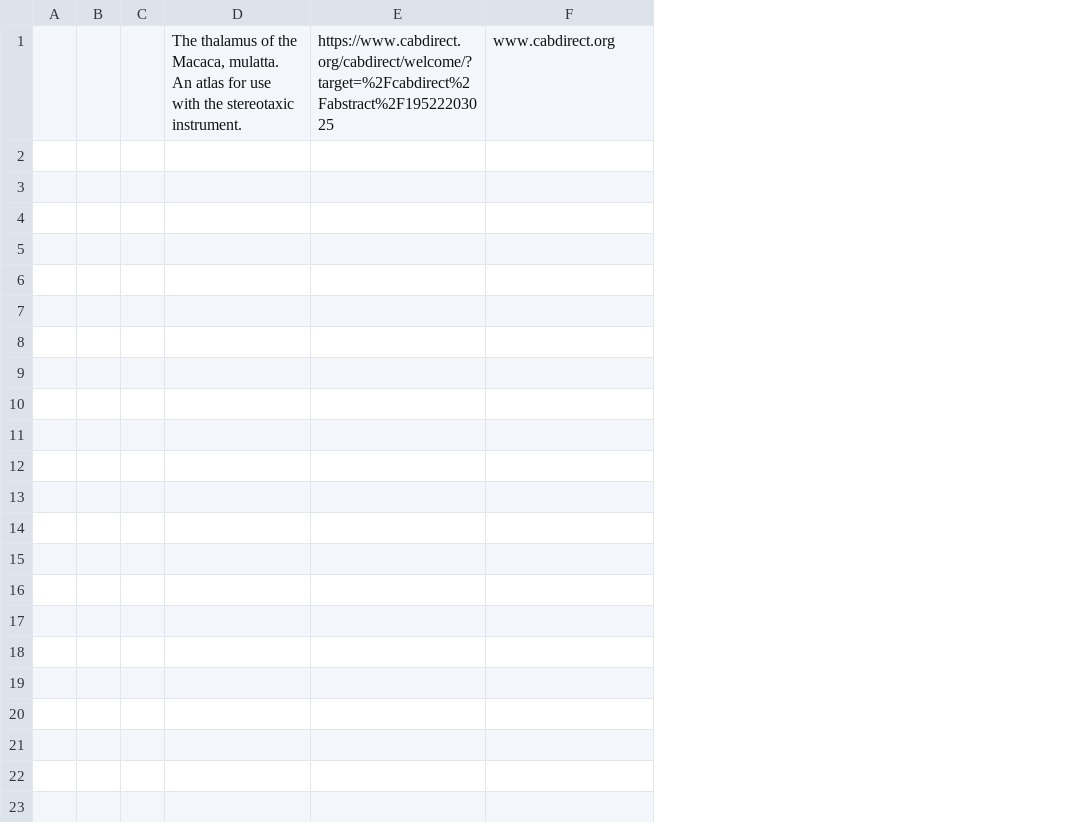
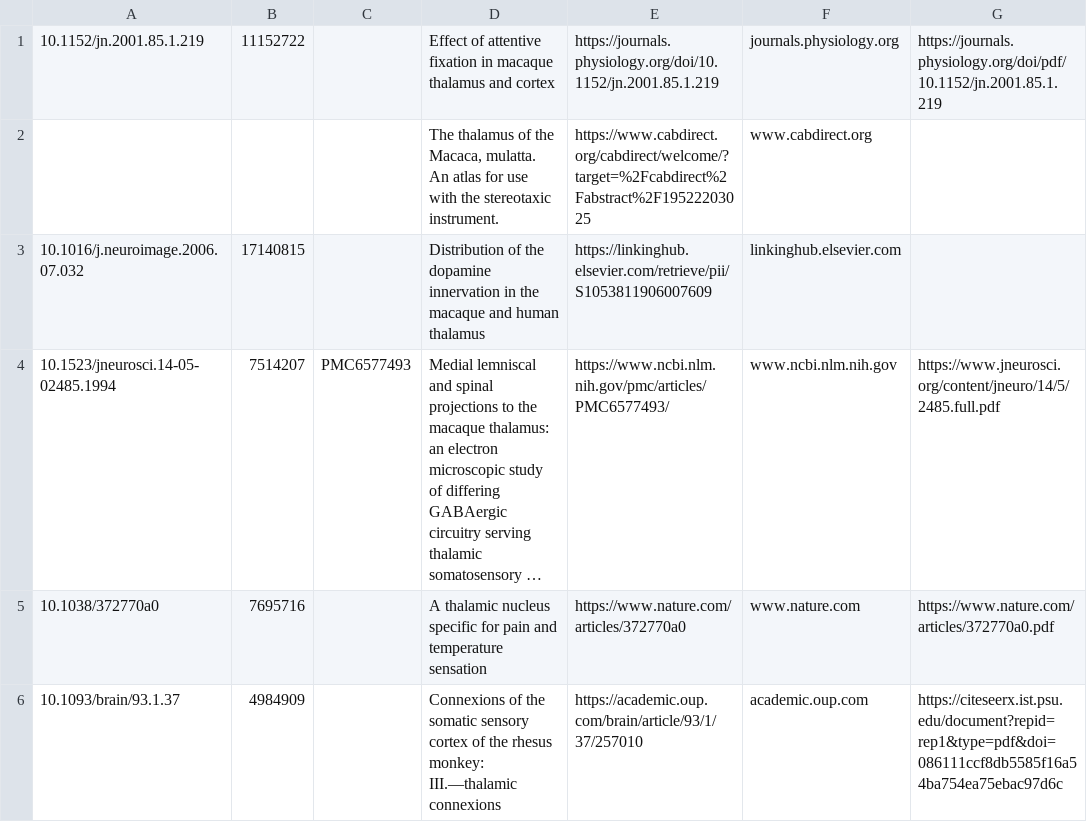
Before and after one commit to INM-6/ThaCoMac, a CSV file: datasets/potential_related_literature_ids_ftl_filled.csv, drawn as a sheet; removed rows and columns are numbered as before the commit, all else as after; the diff names each change by its address in the sheet, - before the commit and + after, or states it on an @@ line.

Commit message:
update potential_related_literature_ids_ftl_filled.csv, public_library.py and searched_literature_data_preprocessing.ipynb

```diff
--- a/datasets/potential_related_literature_ids_ftl_filled.csv
+++ b/datasets/potential_related_literature_ids_ftl_filled.csv
-column A, empty
-column B, empty
-column C, empty
+column A, empty
+column B, empty
+column C, empty
+column G, empty
+row 1: 10.1152/jn.2001.85.1.219 | 11152722 |  | Effect of attentive fixation in macaque thalamus and cortex | https://journals.physiology.org/doi/10.1152/jn.2001.85.1.219 | journals.physiology.org | https://journals.physiology.org/doi/pdf/10.1152/jn.2001.85.1.219
+row 3: 10.1016/j.neuroimage.2006.07.032 | 17140815 |  | Distribution of the dopamine innervation in the macaque and human thalamus | https://linkinghub.elsevier.com/retrieve/pii/S1053811906007609 | linkinghub.elsevier.com
+row 4: 10.1523/jneurosci.14-05-02485.1994 | 7514207 | PMC6577493 | Medial lemniscal and spinal projections to the macaque thalamus: an electron microscopic study of differing GABAergic circuitry serving thalamic somatosensory … | https://www.ncbi.nlm.nih.gov/pmc/articles/PMC6577493/ | www.ncbi.nlm.nih.gov | https://www.jneurosci.org/content/jneuro/14/5/2485.full.pdf
+row 5: 10.1038/372770a0 | 7695716 |  | A thalamic nucleus specific for pain and temperature sensation | https://www.nature.com/articles/372770a0 | www.nature.com | https://www.nature.com/articles/372770a0.pdf
+row 6: 10.1093/brain/93.1.37 | 4984909 |  | Connexions of the somatic sensory cortex of the rhesus monkey: III.—thalamic connexions | https://academic.oup.com/brain/article/93/1/37/257010 | academic.oup.com | https://citeseerx.ist.psu.edu/document?repid=rep1&type=pdf&doi=086111ccf8db5585f16a54ba754ea75ebac97d6c
```
Also changed, not shown: 2 other files.
